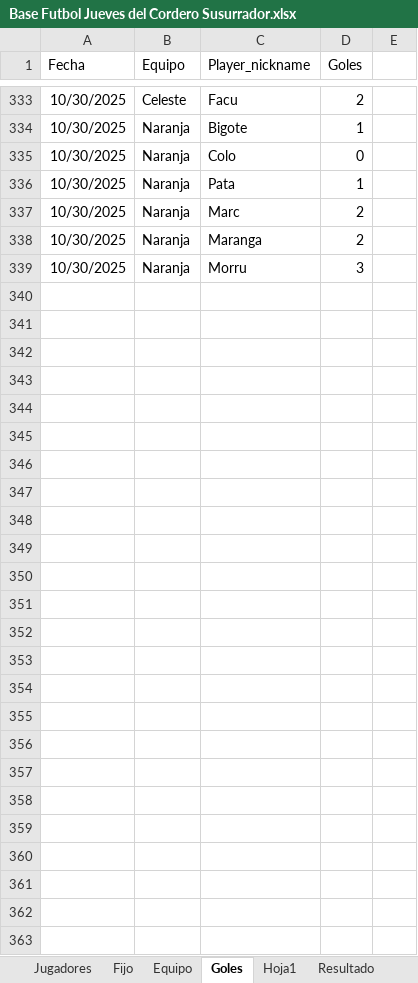
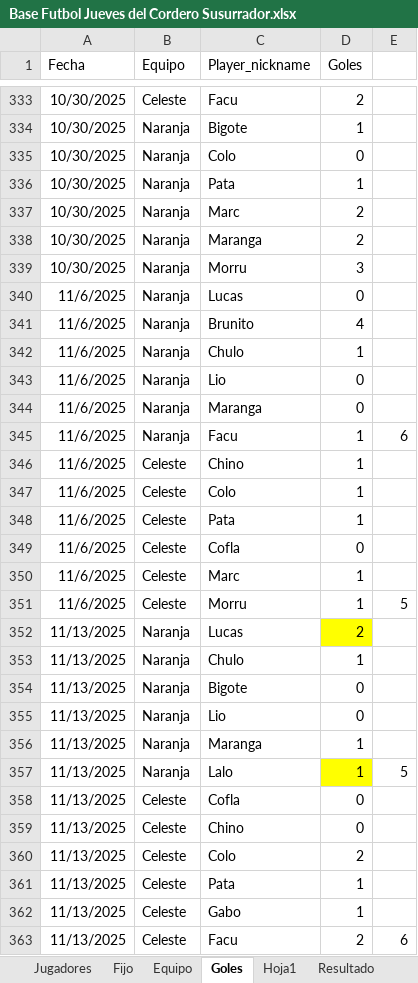
Before and after one commit to lladamartin/JuevesdelCorderoSusurrador, an Excel workbook: docs/Base Futbol Jueves del Cordero Susurrador.xlsx, sheet Goles, drawn as a sheet; only a part is shown, gaps mark what is left out; values as stored, in another font and other column widths than the file's, no borders; the diff names each change by its address in the sheet, - before the commit and + after, or states it on an @@ line.

```diff
--- a/docs/Base Futbol Jueves del Cordero Susurrador.xlsx (sheet Goles)
+++ b/docs/Base Futbol Jueves del Cordero Susurrador.xlsx (sheet Goles)
+row 340: 11/6/2025 | Naranja | Lucas | 0
+row 341: 11/6/2025 | Naranja | Brunito | 4
+row 342: 11/6/2025 | Naranja | Chulo | 1
+row 343: 11/6/2025 | Naranja | Lio | 0
+row 344: 11/6/2025 | Naranja | Maranga | 0
+row 345: 11/6/2025 | Naranja | Facu | 1 | 6
+row 346: 11/6/2025 | Celeste | Chino | 1
+row 347: 11/6/2025 | Celeste | Colo | 1
+row 348: 11/6/2025 | Celeste | Pata | 1
+row 349: 11/6/2025 | Celeste | Cofla | 0
+row 350: 11/6/2025 | Celeste | Marc | 1
+row 351: 11/6/2025 | Celeste | Morru | 1 | 5
+row 352: 11/13/2025 | Naranja | Lucas | 2
+row 353: 11/13/2025 | Naranja | Chulo | 1
+row 354: 11/13/2025 | Naranja | Bigote | 0
+row 355: 11/13/2025 | Naranja | Lio | 0
+row 356: 11/13/2025 | Naranja | Maranga | 1
+row 357: 11/13/2025 | Naranja | Lalo | 1 | 5
+row 358: 11/13/2025 | Celeste | Cofla | 0
+row 359: 11/13/2025 | Celeste | Chino | 0
+row 360: 11/13/2025 | Celeste | Colo | 2
+row 361: 11/13/2025 | Celeste | Pata | 1
+row 362: 11/13/2025 | Celeste | Gabo | 1
+row 363: 11/13/2025 | Celeste | Facu | 2 | 6
```
Also changed, not shown: sheet Hoja1, sheet Resultado, 1 other file.
